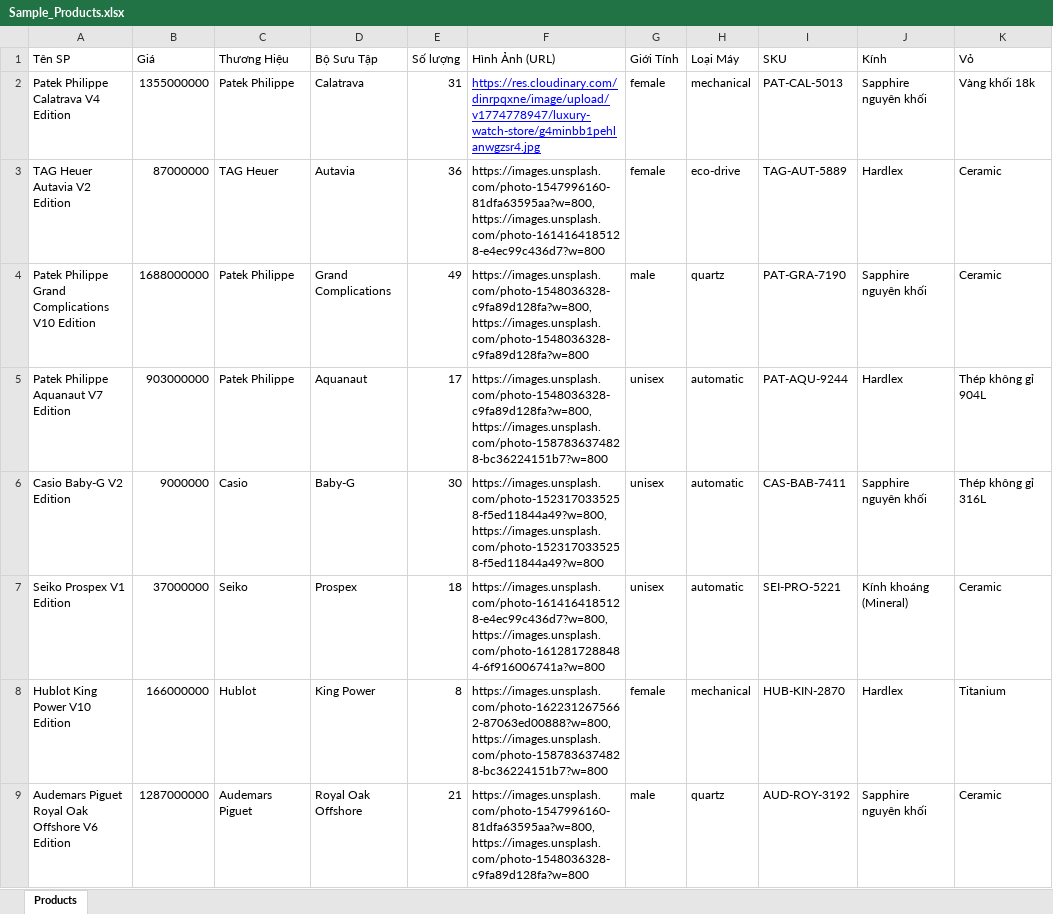
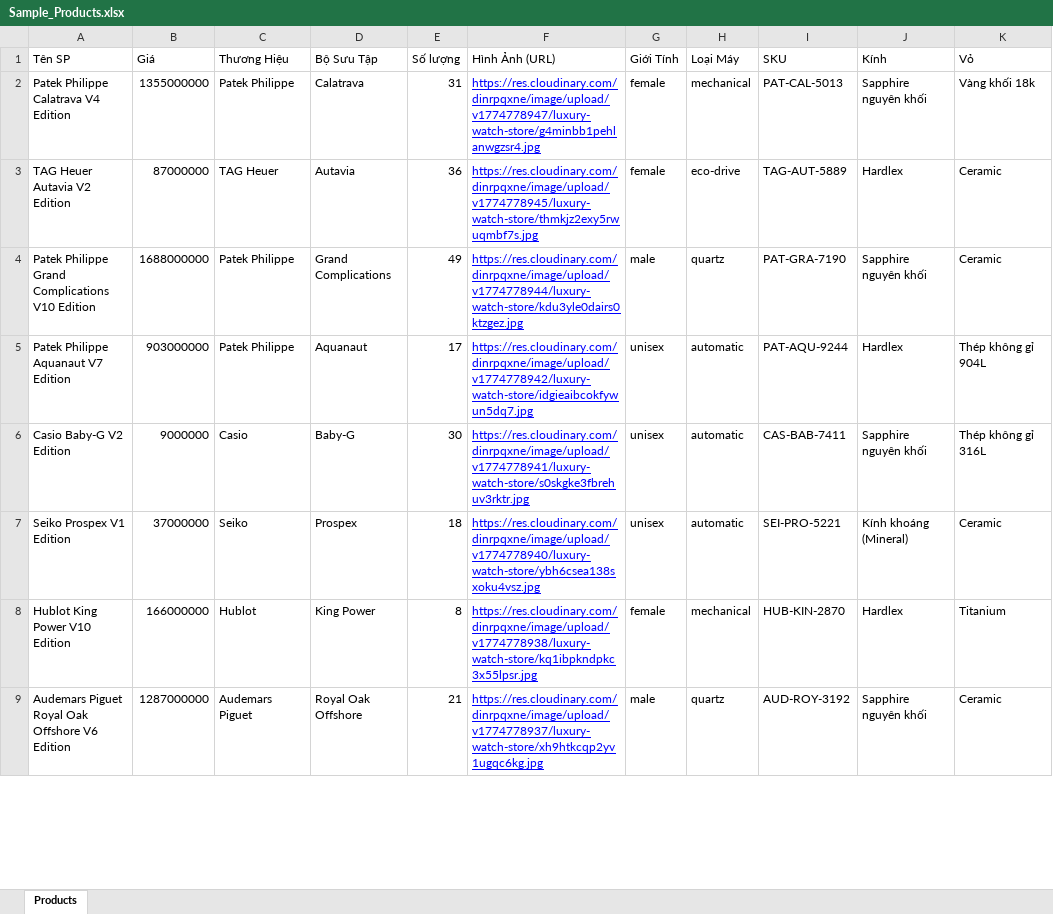
Before and after one commit to hiupham13/NNPTUD_DoAn, an Excel workbook: backend/uploads/Sample_Products.xlsx, sheet Products, drawn as a sheet; only a part is shown; values as stored, in another font and other column widths than the file's, no borders; the diff covers the shown part only; the diff names each change by its address in the sheet, - before the commit and + after, or states it on an @@ line.

```diff
--- a/backend/uploads/Sample_Products.xlsx (sheet Products)
+++ b/backend/uploads/Sample_Products.xlsx (sheet Products)
-F3 (Hình Ảnh (URL)): https://images.unsplash.com/photo-1547996160-81dfa63595aa?w=800, https://images.unsplash.com/photo-1614164185128-e4ec99c436d7?w=800
+F3 (Hình Ảnh (URL)): https://res.cloudinary.com/dinrpqxne/image/upload/v1774778945/luxury-watch-store/thmkjz2exy5rwuqmbf7s.jpg
@@ F3:F9 underline: off → on, text colour: black → #0000FF @@
-F4 (Hình Ảnh (URL)): https://images.unsplash.com/photo-1548036328-c9fa89d128fa?w=800, https://images.unsplash.com/photo-1548036328-c9fa89d128fa?w=800
+F4 (Hình Ảnh (URL)): https://res.cloudinary.com/dinrpqxne/image/upload/v1774778944/luxury-watch-store/kdu3yle0dairs0ktzgez.jpg
-F5 (Hình Ảnh (URL)): https://images.unsplash.com/photo-1548036328-c9fa89d128fa?w=800, https://images.unsplash.com/photo-1587836374828-bc36224151b7?w=800
+F5 (Hình Ảnh (URL)): https://res.cloudinary.com/dinrpqxne/image/upload/v1774778942/luxury-watch-store/idgieaibcokfywun5dq7.jpg
-F6 (Hình Ảnh (URL)): https://images.unsplash.com/photo-1523170335258-f5ed11844a49?w=800, https://images.unsplash.com/photo-1523170335258-f5ed11844a49?w=800
+F6 (Hình Ảnh (URL)): https://res.cloudinary.com/dinrpqxne/image/upload/v1774778941/luxury-watch-store/s0skgke3fbrehuv3rktr.jpg
-F7 (Hình Ảnh (URL)): https://images.unsplash.com/photo-1614164185128-e4ec99c436d7?w=800, https://images.unsplash.com/photo-1612817288484-6f916006741a?w=800
+F7 (Hình Ảnh (URL)): https://res.cloudinary.com/dinrpqxne/image/upload/v1774778940/luxury-watch-store/ybh6csea138sxoku4vsz.jpg
-F8 (Hình Ảnh (URL)): https://images.unsplash.com/photo-1622312675662-87063ed00888?w=800, https://images.unsplash.com/photo-1587836374828-bc36224151b7?w=800
+F8 (Hình Ảnh (URL)): https://res.cloudinary.com/dinrpqxne/image/upload/v1774778938/luxury-watch-store/kq1ibpkndpkc3x55lpsr.jpg
-F9 (Hình Ảnh (URL)): https://images.unsplash.com/photo-1547996160-81dfa63595aa?w=800, https://images.unsplash.com/photo-1548036328-c9fa89d128fa?w=800
+F9 (Hình Ảnh (URL)): https://res.cloudinary.com/dinrpqxne/image/upload/v1774778937/luxury-watch-store/xh9htkcqp2yv1ugqc6kg.jpg
```
Also changed, not shown: 92 edited cells and cell formats elsewhere in this sheet, 6 other files.
